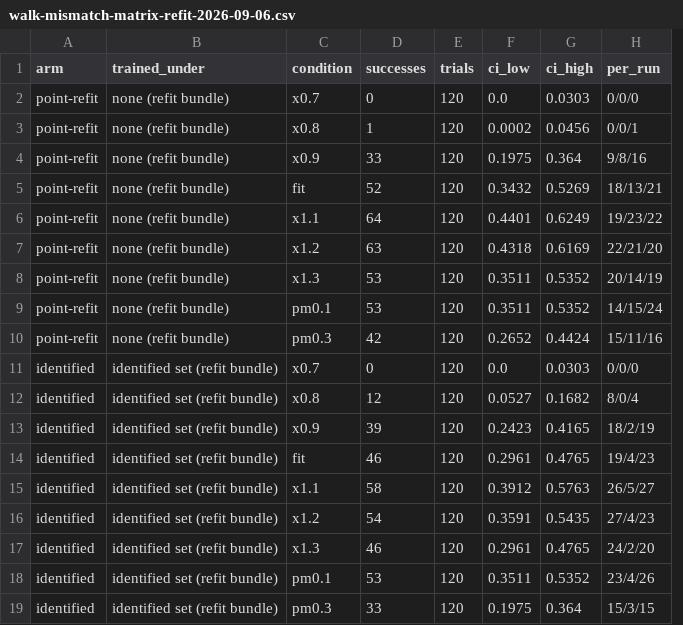
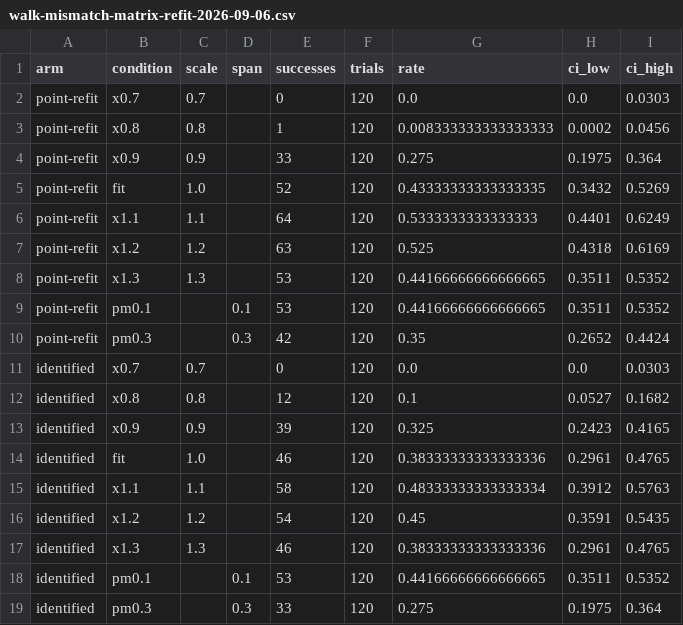
Before and after one commit to Trainnr-AI/trainnr, a CSV file: docs/figures/walk-mismatch-matrix-refit-2026-09-06.csv, drawn as a sheet; removed rows and columns are numbered as before the commit, all else as after; the diff names each change by its address in the sheet, - before the commit and + after, or states it on an @@ line.

```diff
--- a/docs/figures/walk-mismatch-matrix-refit-2026-09-06.csv
+++ b/docs/figures/walk-mismatch-matrix-refit-2026-09-06.csv
-column B (trained_under), rows 2-19: none (refit bundle) | none (refit bundle) | none (refit bundle) | none (refit bundle) | none (refit bundle) | none (refit bundle) | none (refit bundle) | none (refit bundle) | none (refit bundle) | identified set (refit bundle) | identified set (refit bundle) | identified set (refit bundle) | identified set (refit bundle) | identified set (refit bundle) | identified set (refit bundle) | identified set (refit bundle) | identified set (refit bundle) | identified set (refit bundle)
+column C (scale), rows 2-17: 0.7 | 0.8 | 0.9 | 1.0 | 1.1 | 1.2 | 1.3 |  |  | 0.7 | 0.8 | 0.9 | 1.0 | 1.1 | 1.2 | 1.3
+column D (span), rows 9-19: 0.1 | 0.3 |  |  |  |  |  |  |  | 0.1 | 0.3
+column G (rate), rows 2-19: 0.0 | 0.008333333333333333 | 0.275 | 0.43333333333333335 | 0.5333333333333333 | 0.525 | 0.44166666666666665 | 0.44166666666666665 | 0.35 | 0.0 | 0.1 | 0.325 | 0.38333333333333336 | 0.48333333333333334 | 0.45 | 0.38333333333333336 | 0.44166666666666665 | 0.275
-column H (per_run), rows 2-19: 0/0/0 | 0/0/1 | 9/8/16 | 18/13/21 | 19/23/22 | 22/21/20 | 20/14/19 | 14/15/24 | 15/11/16 | 0/0/0 | 8/0/4 | 18/2/19 | 19/4/23 | 26/5/27 | 27/4/23 | 24/2/20 | 23/4/26 | 15/3/15
```
Also changed, not shown: docs/figures/walk-mismatch-matrix-2026-09-04.csv, docs/figures/walk-mismatch-matrix-R-2026-09-05.csv, 54 other files.
